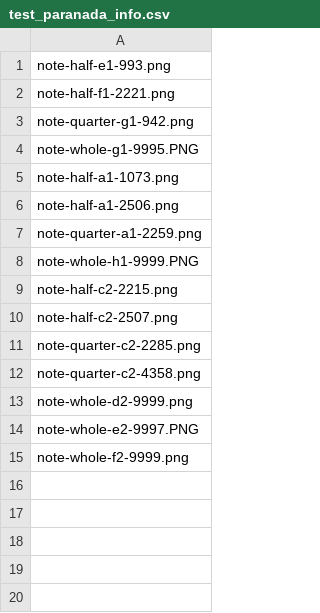
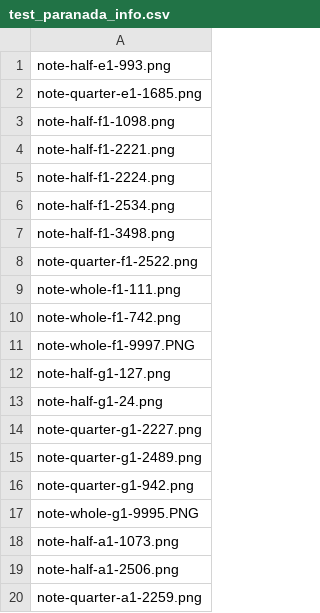
Before and after one commit to erikwii/sscode, a CSV file: train_pitch/feature_extraction/test_paranada_info.csv, drawn as a sheet; only a part is shown; the shorter side is filled out with more unchanged rows; the diff covers the shown part only.

```diff
--- a/train_pitch/feature_extraction/test_paranada_info.csv
+++ b/train_pitch/feature_extraction/test_paranada_info.csv
@@ -1,3 +1,16 @@
 note-half-e1-993.png
+note-quarter-e1-1685.png
+note-half-f1-1098.png
 note-half-f1-2221.png
+note-half-f1-2224.png
+note-half-f1-2534.png
+note-half-f1-3498.png
+note-quarter-f1-2522.png
+note-whole-f1-111.png
+note-whole-f1-742.png
+note-whole-f1-9997.PNG
+note-half-g1-127.png
+note-half-g1-24.png
+note-quarter-g1-2227.png
+note-quarter-g1-2489.png
 note-quarter-g1-942.png
```
Also changed, not shown: 6 added rows elsewhere in this file, train_pitch/feature_extraction/all_codebooks.csv, train_pitch/feature_extraction/test_paranada.csv, 34 other files.
